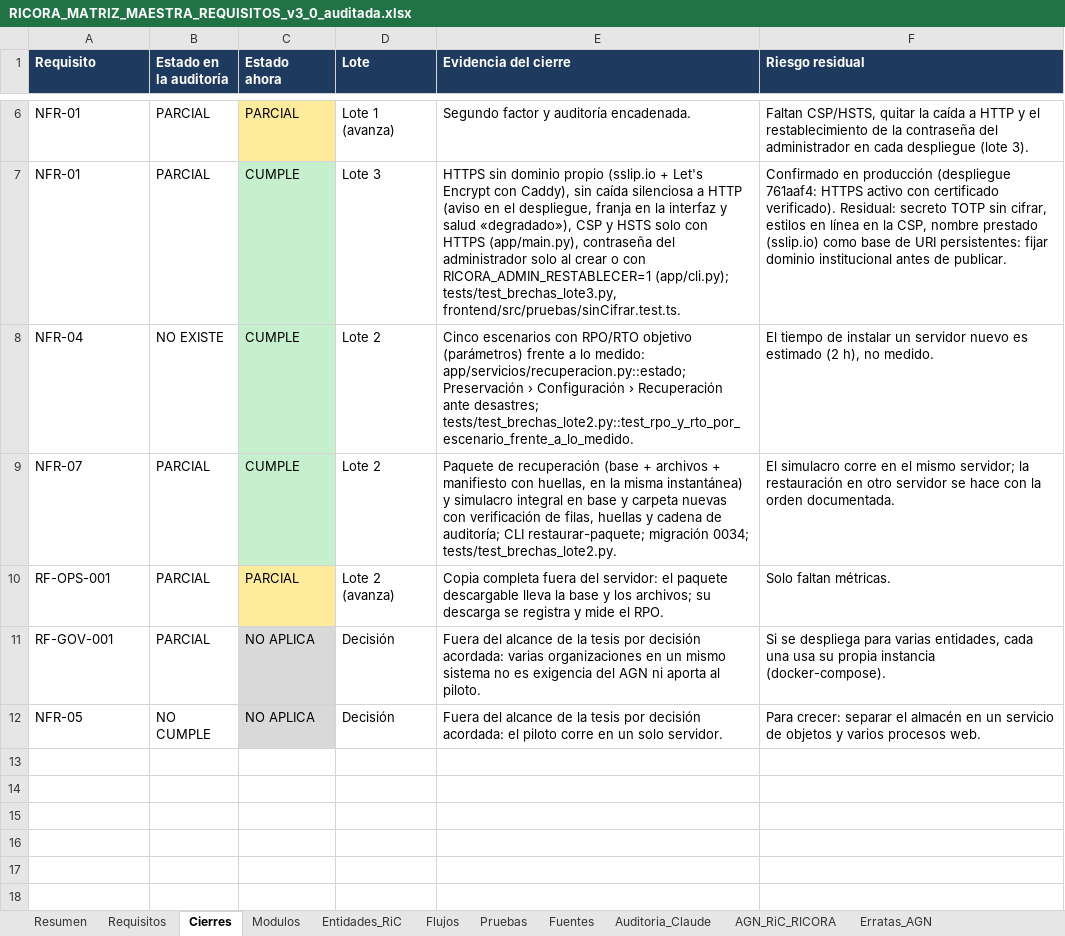
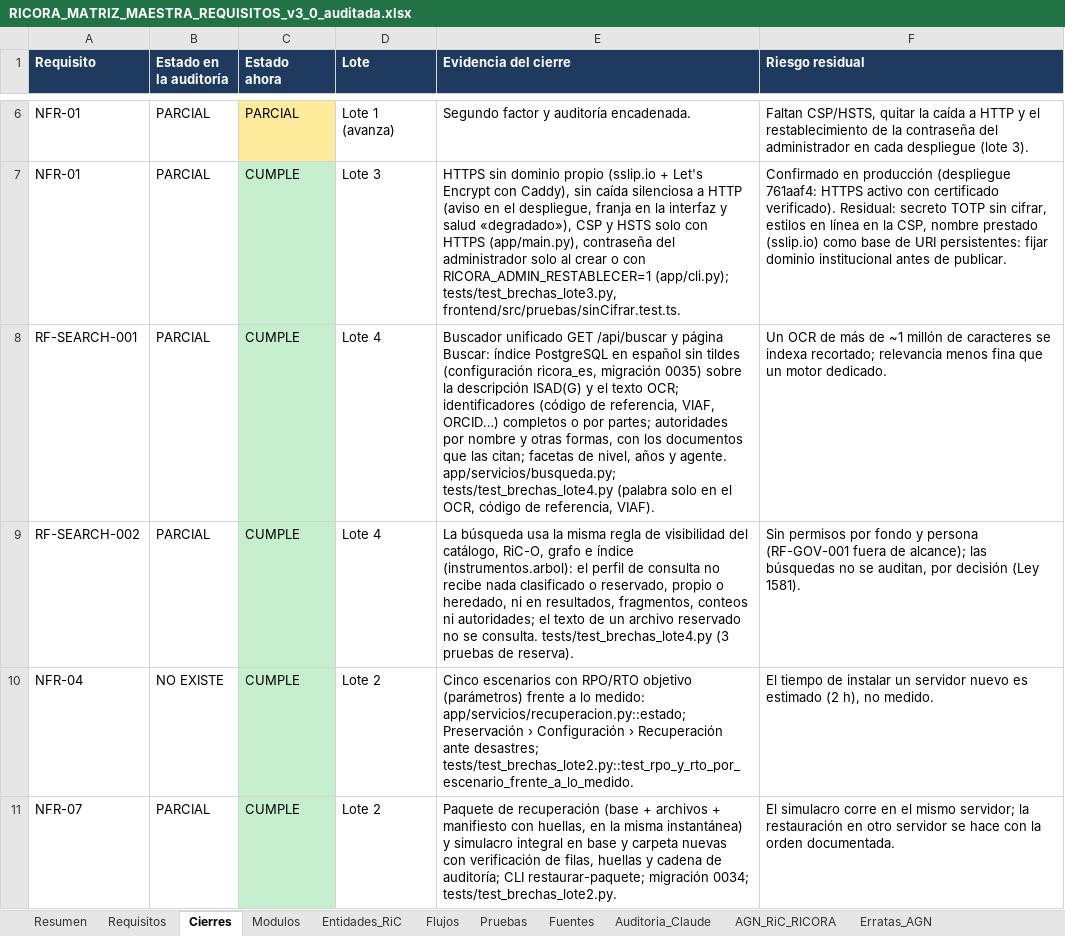
Before and after one commit to marlinmartinezcordoba-art/Tesis, an Excel workbook: documentacion/RICORA_MATRIZ_MAESTRA_REQUISITOS_v3_0_auditada.xlsx, sheet Cierres, drawn as a sheet; only a part is shown, gaps mark what is left out; the shorter side is filled out with more unchanged rows; values as stored, in another font and other column widths than the file's, no borders; the diff names each change by its address in the sheet, - before the commit and + after, or states it on an @@ line.

```diff
--- a/documentacion/RICORA_MATRIZ_MAESTRA_REQUISITOS_v3_0_auditada.xlsx (sheet Cierres)
+++ b/documentacion/RICORA_MATRIZ_MAESTRA_REQUISITOS_v3_0_auditada.xlsx (sheet Cierres)
+row 8: RF-SEARCH-001 | PARCIAL | CUMPLE | Lote 4 | Buscador unificado GET /api/buscar y página Buscar: índice PostgreSQL en español sin tildes (configuración ricora_es, migración 0035) sobre la descripción ISAD(G) y el texto OCR; identificadores (código de referencia, VIAF, ORCID…) completos o por partes; autoridades por nombre y otras formas, con los documentos que las citan; facetas de nivel, años y agente. app/servicios/busqueda.py; tests/test_brechas_lote4.py (palabra solo en el OCR, código de referencia, VIAF). | Un OCR de más de ~1 millón de caracteres se indexa recortado; relevancia menos fina que un motor dedicado.
+row 9: RF-SEARCH-002 | PARCIAL | CUMPLE | Lote 4 | La búsqueda usa la misma regla de visibilidad del catálogo, RiC-O, grafo e índice (instrumentos.arbol): el perfil de consulta no recibe nada clasificado o reservado, propio o heredado, ni en resultados, fragmentos, conteos ni autoridades; el texto de un archivo reservado no se consulta. tests/test_brechas_lote4.py (3 pruebas de reserva). | Sin permisos por fondo y persona (RF-GOV-001 fuera de alcance); las búsquedas no se auditan, por decisión (Ley 1581).
```
Also changed, not shown: sheet Auditoria_Claude, sheet Requisitos, sheet Resumen, 13 other files.
